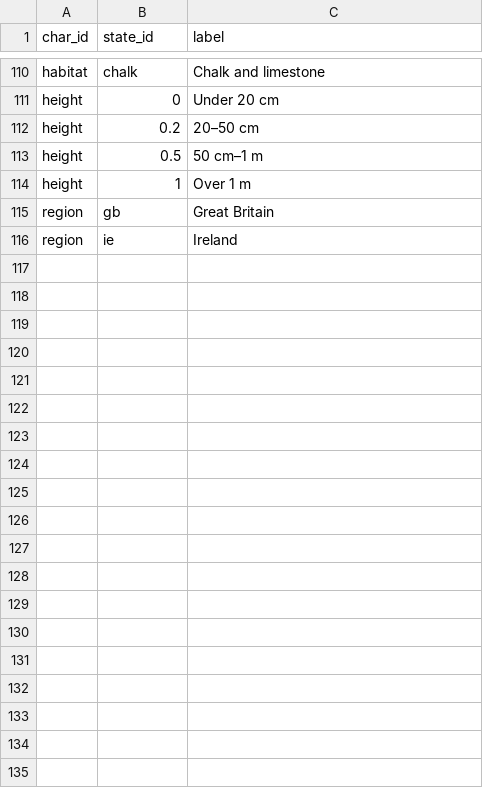
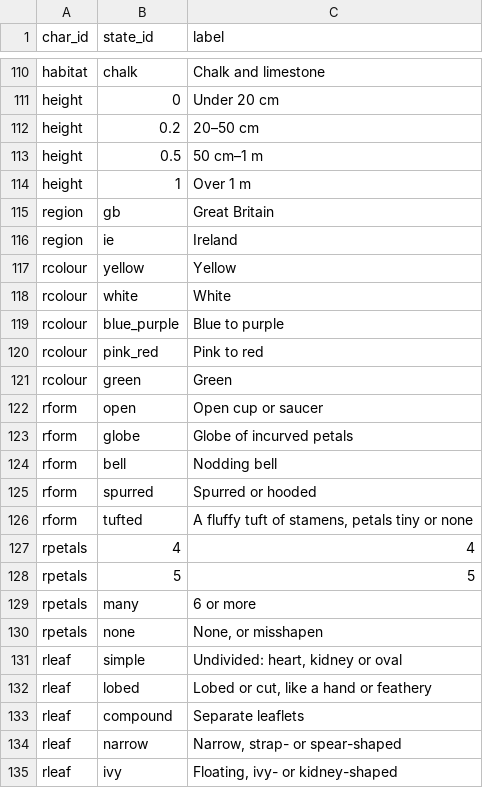
Before and after one commit to drdavidglew-afk/BritishFlora, a CSV file: data/states.csv, drawn as a sheet; only a part is shown, gaps mark what is left out; the diff covers the shown part only; the diff names each change by its address in the sheet, - before the commit and + after, or states it on an @@ line.

```diff
--- a/data/states.csv
+++ b/data/states.csv
+row 117: rcolour | yellow | Yellow
+row 118: rcolour | white | White
+row 119: rcolour | blue_purple | Blue to purple
+row 120: rcolour | pink_red | Pink to red
+row 121: rcolour | green | Green
+row 122: rform | open | Open cup or saucer
+row 123: rform | globe | Globe of incurved petals
+row 124: rform | bell | Nodding bell
+row 125: rform | spurred | Spurred or hooded
+row 126: rform | tufted | A fluffy tuft of stamens, petals tiny or none
+row 127: rpetals | 4 | 4
+row 128: rpetals | 5 | 5
+row 129: rpetals | many | 6 or more
+row 130: rpetals | none | None, or misshapen
+row 131: rleaf | simple | Undivided: heart, kidney or oval
+row 132: rleaf | lobed | Lobed or cut, like a hand or feathery
+row 133: rleaf | compound | Separate leaflets
+row 134: rleaf | narrow | Narrow, strap- or spear-shaped
+row 135: rleaf | ivy | Floating, ivy- or kidney-shaped
```
Also changed, not shown: 28 added rows elsewhere in this file, data/characters.csv, 6 other files.
